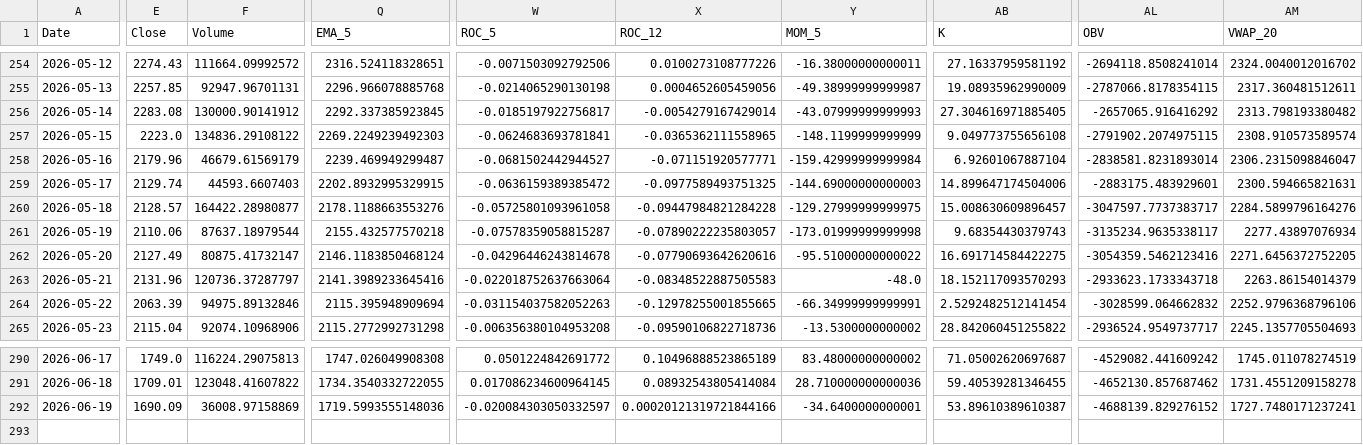
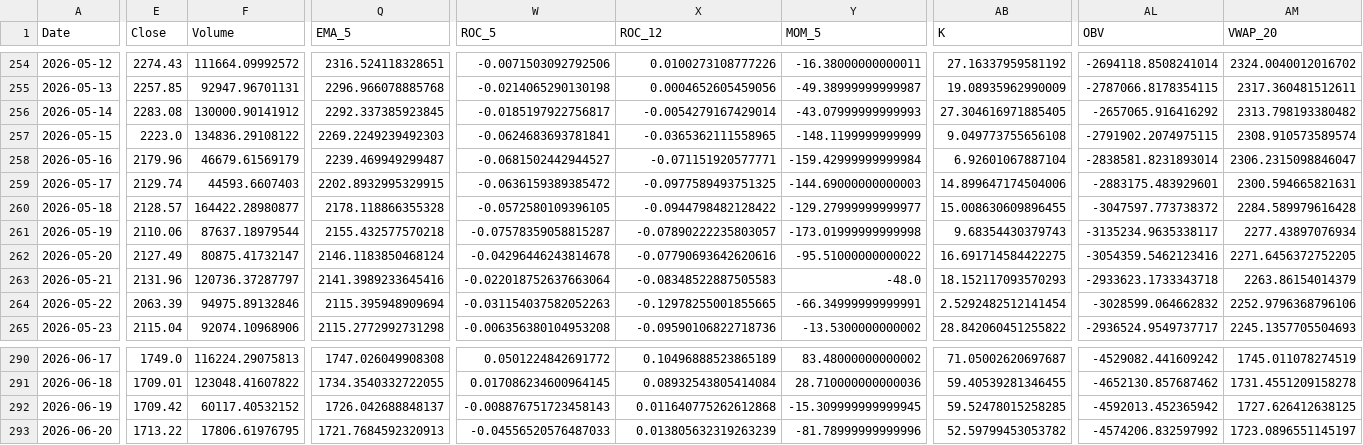
Before and after one commit to JintaoLiuorJoey/coinbase-ohlcv-data, a CSV file: data/ETH_aggregated.csv, drawn as a sheet; only a part is shown, gaps mark what is left out; rows hold the shown columns only; the diff covers the shown part only; the diff names each change by its address in the sheet, - before the commit and + after, or states it on an @@ line.

```diff
--- a/data/ETH_aggregated.csv
+++ b/data/ETH_aggregated.csv
-Q260 (EMA_5): 2178.1188663553276
+Q260 (EMA_5): 2178.118866355328
-W260 (ROC_5): -0.05725801093961058
+W260 (ROC_5): -0.0572580109396105
-X260 (ROC_12): -0.09447984821284228
+X260 (ROC_12): -0.0944798482128422
-Y260 (MOM_5): -129.27999999999975
+Y260 (MOM_5): -129.27999999999977
-AB260 (K): 15.008630609896457
+AB260 (K): 15.008630609896455
-AL260 (OBV): -3047597.7737383717
+AL260 (OBV): -3047597.773738372
-AM260 (VWAP_20): 2284.5899796164276
+AM260 (VWAP_20): 2284.589979616428
-E292 (Close): 1690.09
+E292 (Close): 1709.42
-F292 (Volume): 36008.97158869
+F292 (Volume): 60117.40532152
-Q292 (EMA_5): 1719.5993555148036
+Q292 (EMA_5): 1726.042688848137
-W292 (ROC_5): -0.020084303050332597
+W292 (ROC_5): -0.008876751723458143
-X292 (ROC_12): 0.00020121319721844166
+X292 (ROC_12): 0.011640775262612868
-Y292 (MOM_5): -34.6400000000001
+Y292 (MOM_5): -15.309999999999945
-AB292 (K): 53.89610389610387
+AB292 (K): 59.52478015258285
-AL292 (OBV): -4688139.829276152
+AL292 (OBV): -4592013.452365942
-AM292 (VWAP_20): 1727.7480171237241
+AM292 (VWAP_20): 1727.626412638125
+row 293: 2026-06-20 | 1713.22 | 17806.61976795 | 1721.7684592320913 | -0.04556520576487033 | 0.013805632319263239 | -81.78999999999996 | 52.59799453053782 | -4574206.832597992 | 1723.0896551145197
```
Also changed, not shown: 27 edited cells elsewhere in this file, data/BTC_aggregated.csv, data/XRP_aggregated.csv.
